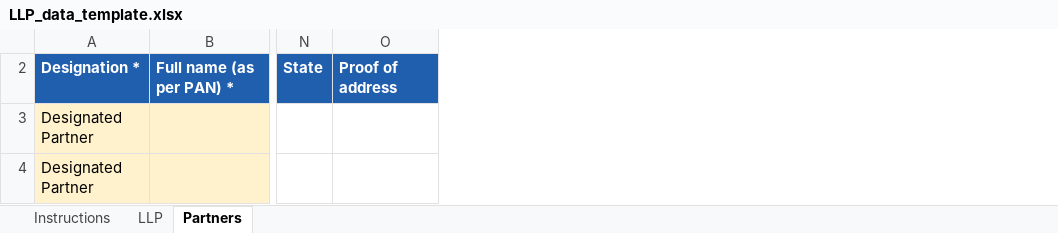
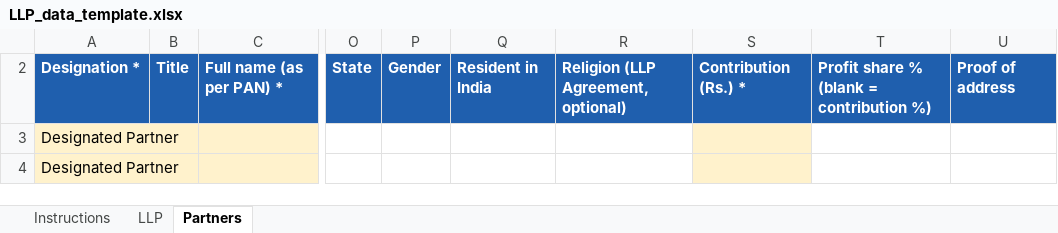
Before and after one commit to bssridhar/it2026, an Excel workbook: llp-docs/templates/LLP_data_template.xlsx, sheet Partners, drawn as a sheet; only a part is shown, gaps mark what is left out; values as stored, in another font and other column widths than the file's, no borders; the diff names each change by its address in the sheet, - before the commit and + after, or states it on an @@ line.

```diff
--- a/llp-docs/templates/LLP_data_template.xlsx (sheet Partners)
+++ b/llp-docs/templates/LLP_data_template.xlsx (sheet Partners)
+column B, row 2: Title
+column P, row 2: Gender
+column Q, row 2: Resident in India
+column R, row 2: Religion (LLP Agreement, optional)
+column S, row 2: Contribution (Rs.) *
+column T, row 2: Profit share % (blank = contribution %)
```
Also changed, not shown: sheet LLP, hidden cells, 14 other files.
